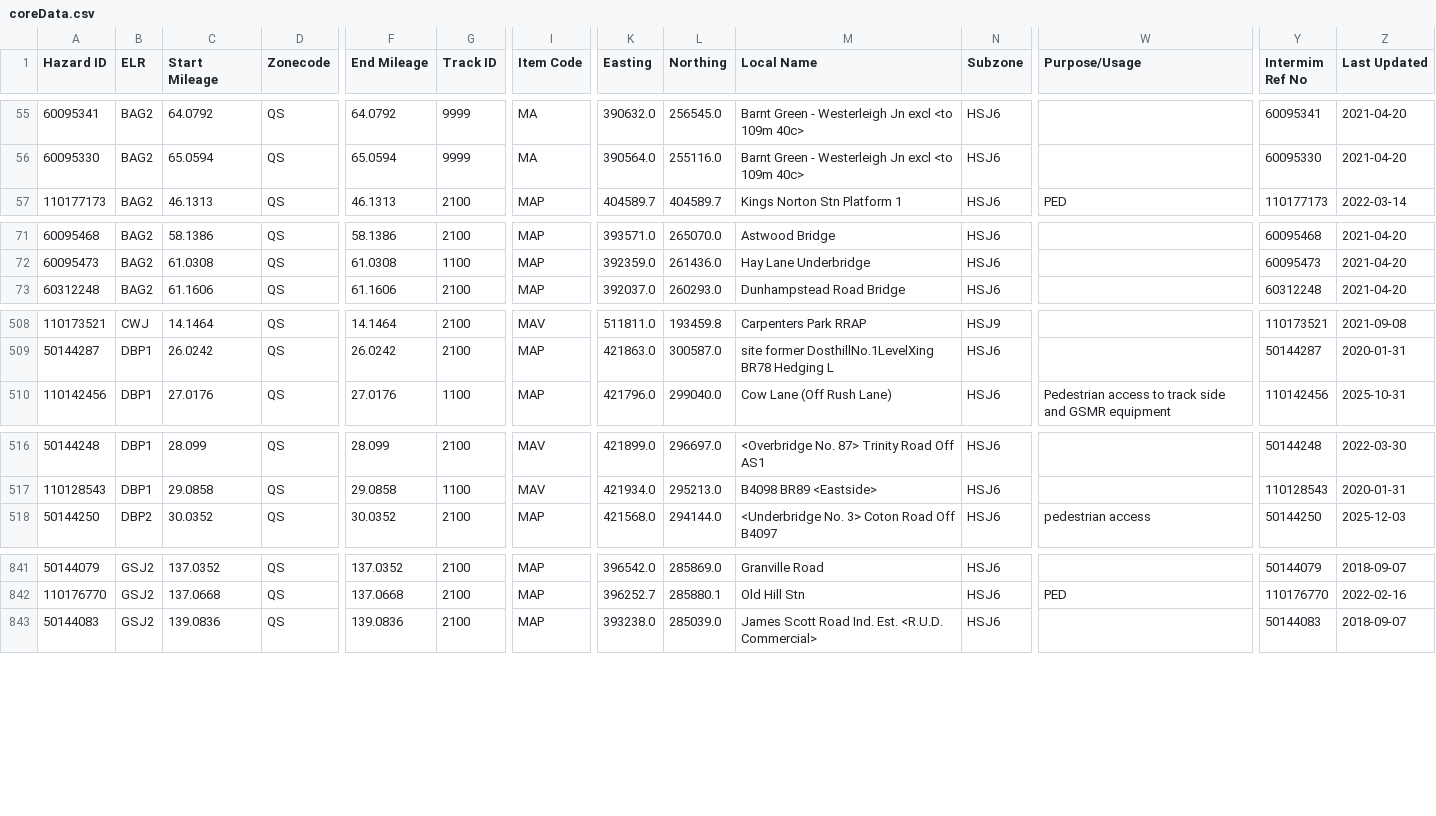
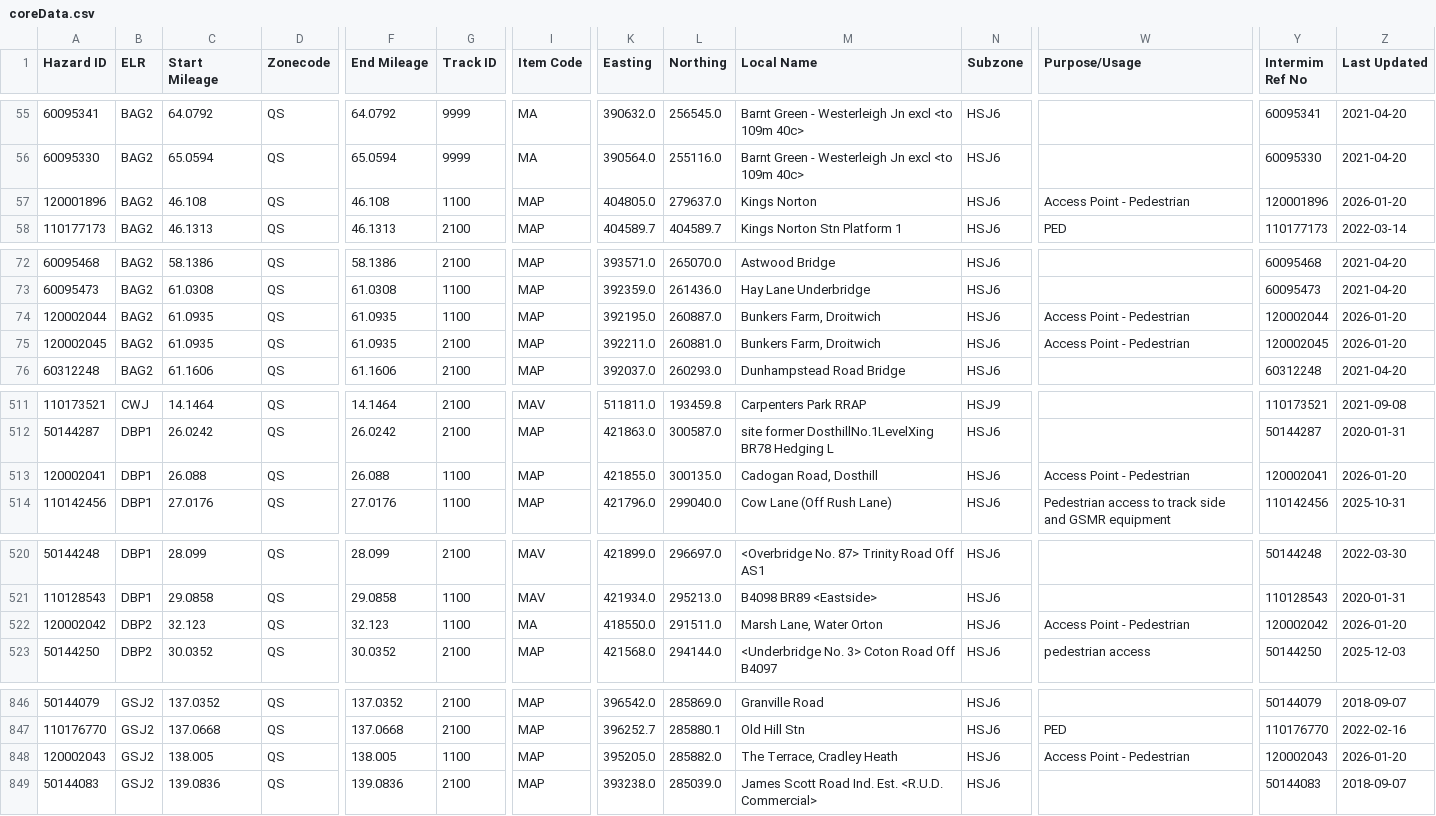
Before and after one commit to infrastructureclub/nr-national-hazard-directory, a CSV file: data/QS/coreData.csv, drawn as a sheet; only a part is shown, gaps mark what is left out; rows hold the shown columns only; the diff covers the shown part only; the diff names each change by its address in the sheet, - before the commit and + after, or states it on an @@ line.

Commit message:
Automatic NRNHD data update

```diff
--- a/data/QS/coreData.csv
+++ b/data/QS/coreData.csv
+row 57: 120001896 | BAG2 | 46.108 | QS | 46.108 | 1100 | MAP | 404805.0 | 279637.0 | Kings Norton | HSJ6 | Access Point - Pedestrian | 120001896 | 2026-01-20
+row 74: 120002044 | BAG2 | 61.0935 | QS | 61.0935 | 1100 | MAP | 392195.0 | 260887.0 | Bunkers Farm, Droitwich | HSJ6 | Access Point - Pedestrian | 120002044 | 2026-01-20
+row 75: 120002045 | BAG2 | 61.0935 | QS | 61.0935 | 2100 | MAP | 392211.0 | 260881.0 | Bunkers Farm, Droitwich | HSJ6 | Access Point - Pedestrian | 120002045 | 2026-01-20
+row 513: 120002041 | DBP1 | 26.088 | QS | 26.088 | 1100 | MAP | 421855.0 | 300135.0 | Cadogan Road, Dosthill | HSJ6 | Access Point - Pedestrian | 120002041 | 2026-01-20
+row 522: 120002042 | DBP2 | 32.123 | QS | 32.123 | 1100 | MA | 418550.0 | 291511.0 | Marsh Lane, Water Orton | HSJ6 | Access Point - Pedestrian | 120002042 | 2026-01-20
+row 848: 120002043 | GSJ2 | 138.005 | QS | 138.005 | 1100 | MAP | 395205.0 | 285882.0 | The Terrace, Cradley Heath | HSJ6 | Access Point - Pedestrian | 120002043 | 2026-01-20
```
Also changed, not shown: 1 added row and 25 moved rows elsewhere in this file, data/QD/coreData.csv, data/QE/coreData.csv, 23 other files.
